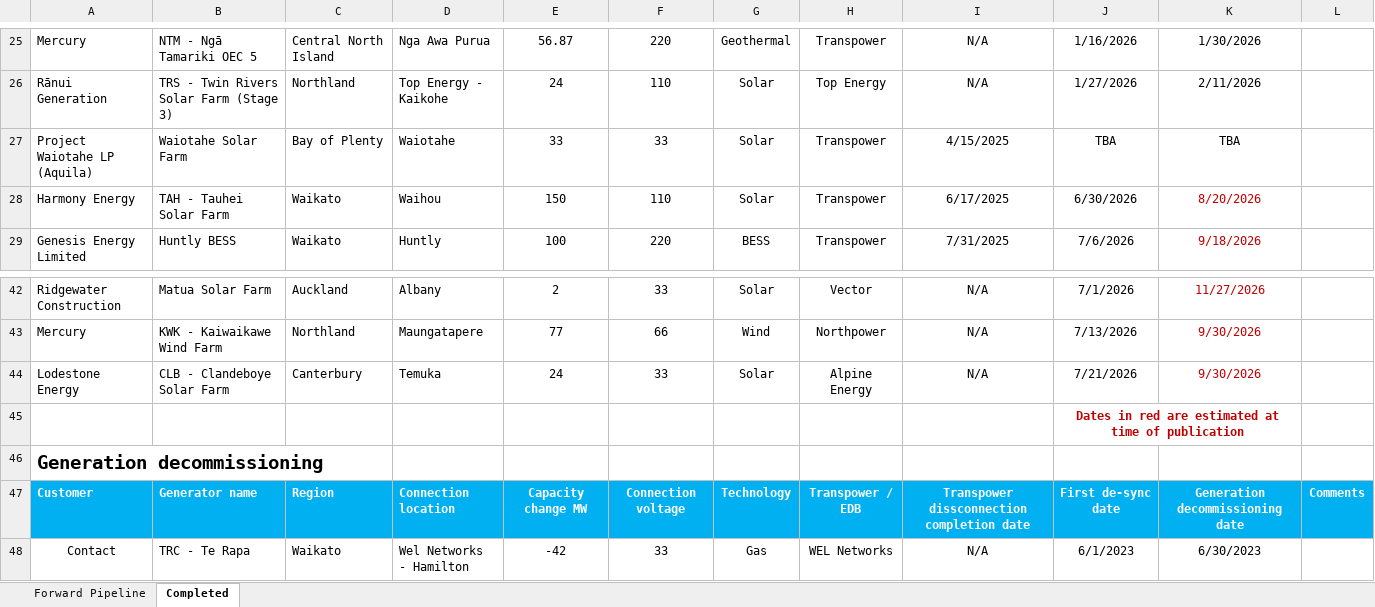
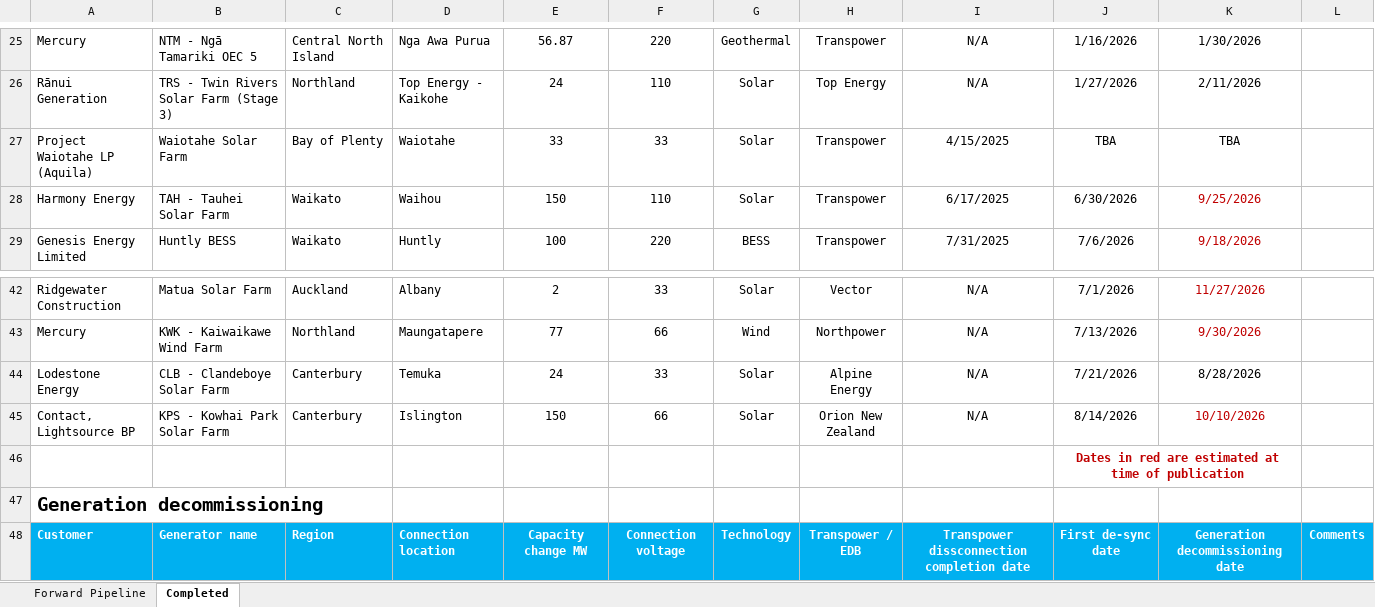
Before and after one commit to TheReverendCard/nz-grid-model-data, an Excel workbook: data/pipeline/generation_and_energy_storage_connection_pipeline.xlsx, sheet Completed, drawn as a sheet; only a part is shown, gaps mark what is left out; the shorter side is filled out with more unchanged rows; values as stored, in another font and other column widths than the file's, no borders; the diff names each change by its address in the sheet, - before the commit and + after, or states it on an @@ line.

```diff
--- a/data/pipeline/generation_and_energy_storage_connection_pipeline.xlsx (sheet Completed)
+++ b/data/pipeline/generation_and_energy_storage_connection_pipeline.xlsx (sheet Completed)
-K28: 8/20/2026
+K28: 9/25/2026
-K44: 9/30/2026
+K44: 8/28/2026
-K44 text colour: #C00000
+K44 text colour: black
+row 45: Contact, Lightsource BP | KPS - Kowhai Park Solar Farm | Canterbury | Islington | 150 | 66 | Solar | Orion New Zealand | N/A | 8/14/2026 | 10/10/2026
```
Also changed, not shown: sheet Forward Pipeline, charts or pictures, 2 other files.
